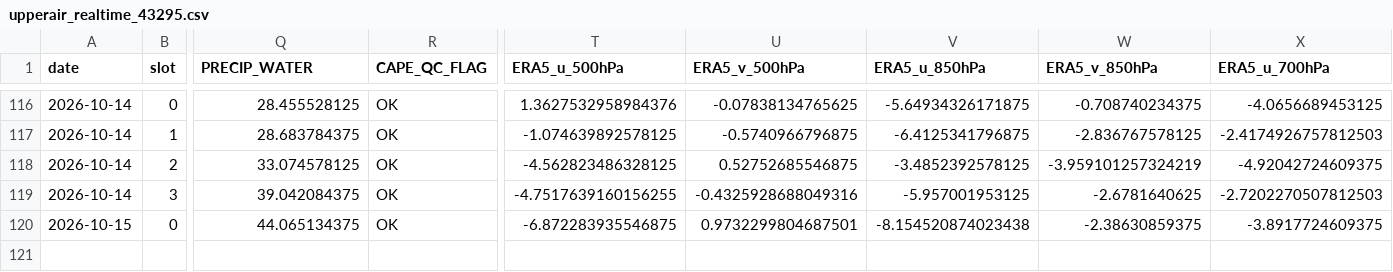
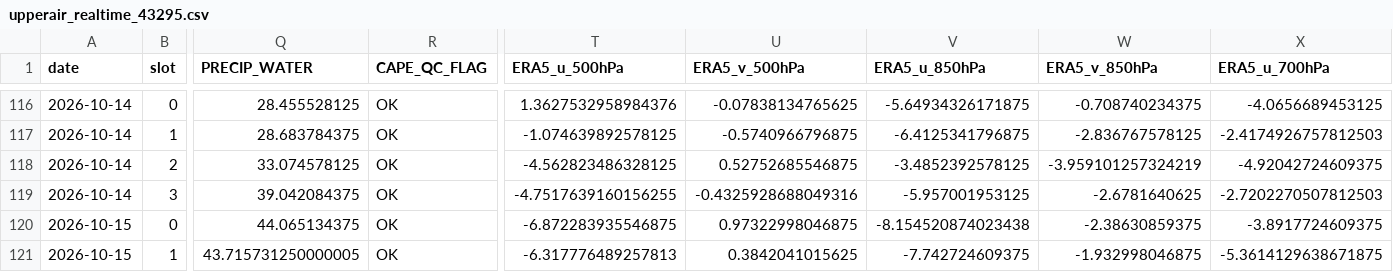
Before and after one commit to Aprameya05/SIH-Hyperlocal-Warning, a CSV file: data/upperair_realtime_43295.csv, drawn as a sheet; only a part is shown, gaps mark what is left out; rows hold the shown columns only; the diff names each change by its address in the sheet, - before the commit and + after, or states it on an @@ line.

```diff
--- a/data/upperair_realtime_43295.csv
+++ b/data/upperair_realtime_43295.csv
-U120 (ERA5_v_500hPa): 0.9732299804687501
+U120 (ERA5_v_500hPa): 0.97322998046875
+row 121: 2026-10-15 | 1 | 43.715731250000005 | OK | -6.317776489257813 | 0.3842041015625 | -7.742724609375 | -1.932998046875 | -5.3614129638671875
```
Also changed, not shown: data/forecast_log.csv, data/gfs_realtime_43295.csv, 8 other files.
